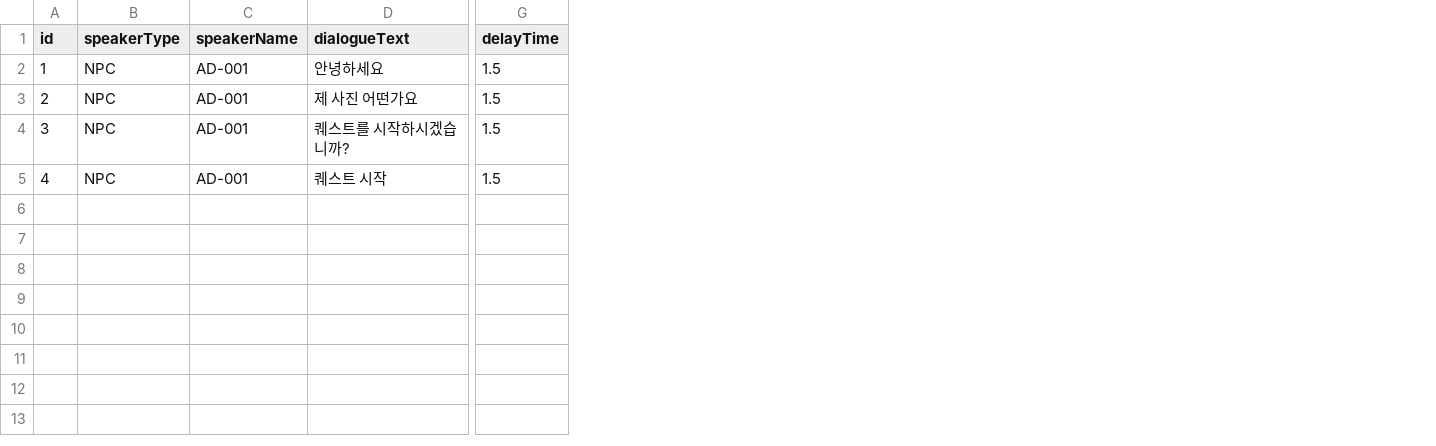
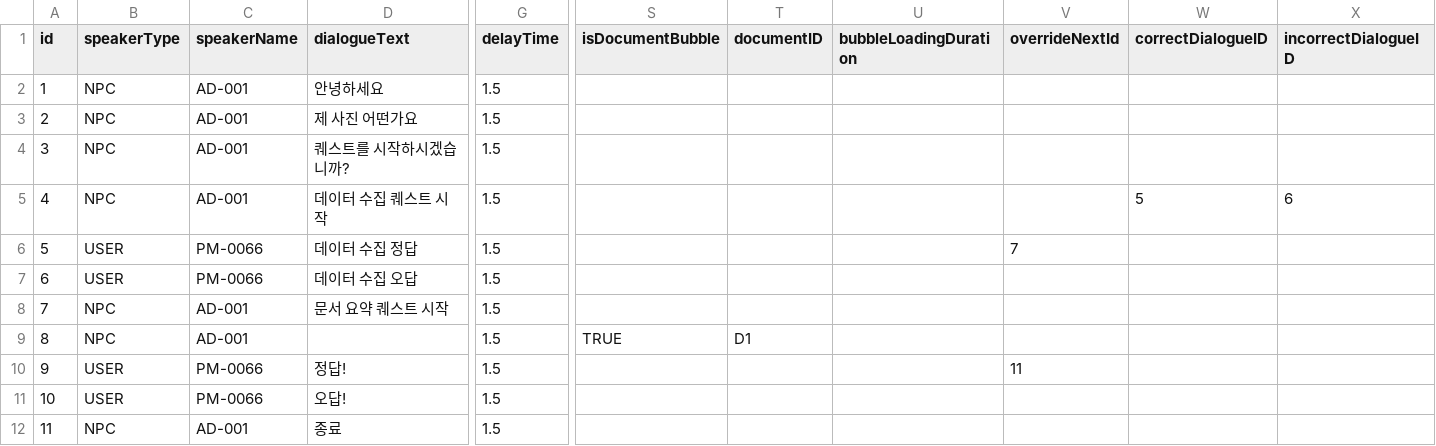
Before and after one commit to ShaPiq3/Project-AI, a CSV file: Project AI/Assets/Asset_Update/Chat/PopupChatData.csv, drawn as a sheet; only a part is shown, gaps mark what is left out; rows hold the shown columns only; the diff names each change by its address in the sheet, - before the commit and + after, or states it on an @@ line.

```diff
--- a/Project AI/Assets/Asset_Update/Chat/PopupChatData.csv
+++ b/Project AI/Assets/Asset_Update/Chat/PopupChatData.csv
+column S (isDocumentBubble), empty
+column T (documentID), empty
+column U (bubbleLoadingDuration), empty
+column V (overrideNextId), empty
+column W (correctDialogueID), row 5: 5
+column X (incorrectDialogueID), row 5: 6
-D5 (dialogueText): 퀘스트 시작
+D5 (dialogueText): 데이터 수집 퀘스트 시작
+row 6: 5 | USER | PM-0066 | 데이터 수집 정답 | 1.5 |  |  |  | 7
+row 7: 6 | USER | PM-0066 | 데이터 수집 오답 | 1.5
+row 8: 7 | NPC | AD-001 | 문서 요약 퀘스트 시작 | 1.5
+row 9: 8 | NPC | AD-001 |  | 1.5 | TRUE | D1
+row 10: 9 | USER | PM-0066 | 정답! | 1.5 |  |  |  | 11
+row 11: 10 | USER | PM-0066 | 오답! | 1.5
+row 12: 11 | NPC | AD-001 | 종료 | 1.5
```
Also changed, not shown: 12 other files.
